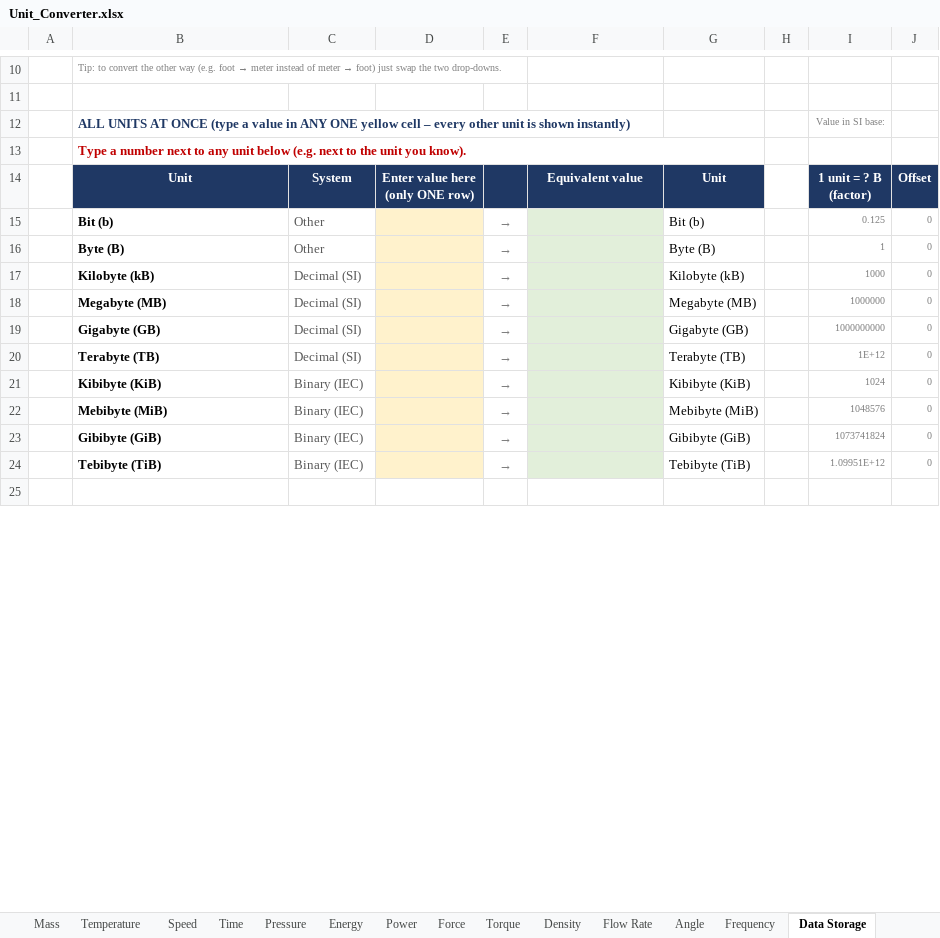
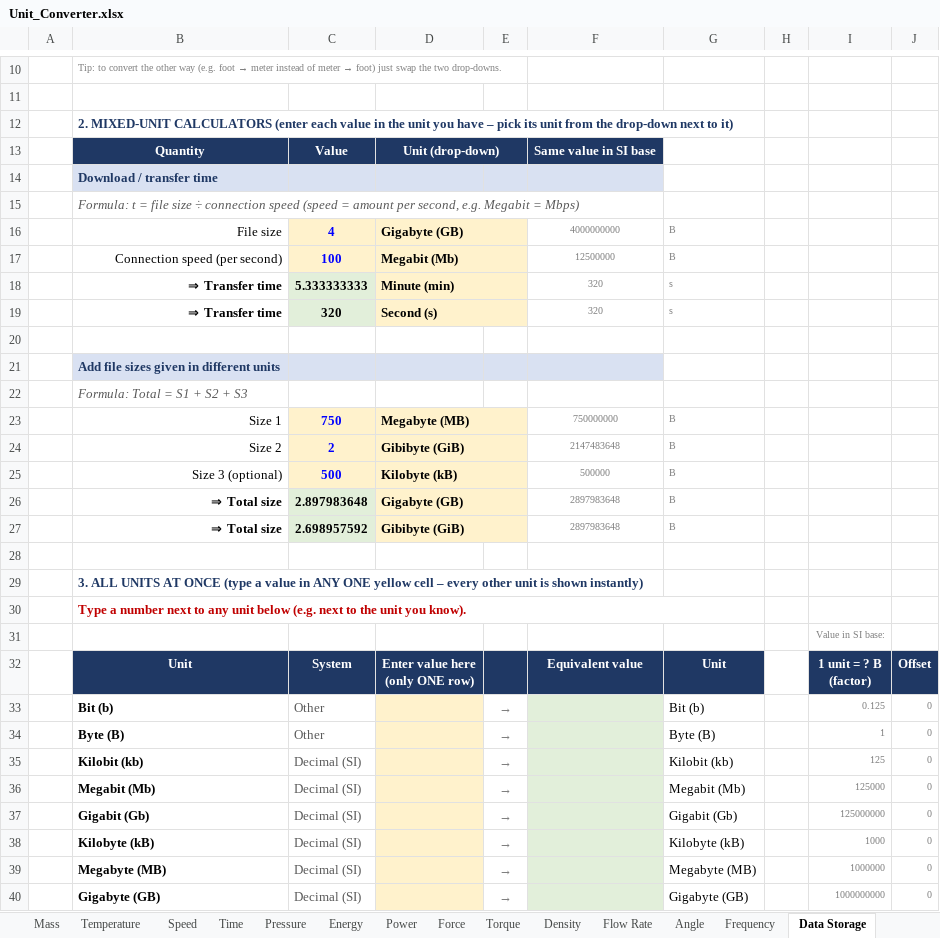
Before and after one commit to mail2ibrahim87/Private, an Excel workbook: Unit_Converter.xlsx, sheet Data Storage, drawn as a sheet; only a part is shown, gaps mark what is left out; the shorter side is filled out with more unchanged rows; values as stored, in another font and other column widths than the file's, no borders; conditional formats not drawn; addresses are those after the commit; the diff covers the shown part only; the diff names each change by its address in the sheet, - before the commit and + after, or states it on an @@ line.

```diff
--- a/Unit_Converter.xlsx (sheet Data Storage)
+++ b/Unit_Converter.xlsx (sheet Data Storage)
+row 12:  | 2. MIXED-UNIT CALCULATORS (enter each value in the unit you have – pick its unit from the drop-down next to it)
+row 13:  | Quantity | Value | Unit (drop-down) |  | Same value in SI base
+row 14:  | Download / transfer time
+row 15:  | Formula: t = file size ÷ connection speed (speed = amount per second, e.g. Megabit = Mbps)
+row 16:  | File size | 4 | Gigabyte (GB) |  | 4000000000 | B
+row 17:  | Connection speed (per second) | 100 | Megabit (Mb) |  | 12500000 | B
+row 18:  | ⇒ Transfer time | 5.333333333 | Minute (min) |  | 320 | s
+row 19:  | ⇒ Transfer time | 320 | Second (s) |  | 320 | s
-row 20:  | ALL UNITS AT ONCE (type a value in ANY ONE yellow cell – every other unit is shown instantly) |  |  |  |  |  |  | Value in SI base:
+row 20: (empty)
+row 21:  | Add file sizes given in different units
+row 22:  | Formula: Total = S1 + S2 + S3
+row 23:  | Size 1 | 750 | Megabyte (MB) |  | 750000000 | B
+row 24:  | Size 2 | 2 | Gibibyte (GiB) |  | 2147483648 | B
+row 25:  | Size 3 (optional) | 500 | Kilobyte (kB) |  | 500000 | B
+row 26:  | ⇒ Total size | 2.897983648 | Gigabyte (GB) |  | 2897983648 | B
+row 27:  | ⇒ Total size | 2.698957592 | Gibibyte (GiB) |  | 2897983648 | B
+row 28: (empty)
+row 29:  | 3. ALL UNITS AT ONCE (type a value in ANY ONE yellow cell – every other unit is shown instantly)
+row 31:  |  |  |  |  |  |  |  | Value in SI base:
+row 35:  | Kilobit (kb) | Decimal (SI) |  | → |  | Kilobit (kb) |  | 125 | 0
+row 36:  | Megabit (Mb) | Decimal (SI) |  | → |  | Megabit (Mb) |  | 125000 | 0
+row 37:  | Gigabit (Gb) | Decimal (SI) |  | → |  | Gigabit (Gb) |  | 125000000 | 0
```
Also changed, not shown: 5 edited cells elsewhere in this sheet, sheet Mass, sheet Volume, sheet Length, sheet Time, sheet Pressure, sheet Power, 11 more sheets, formulas that keep their value, 1 other file.
